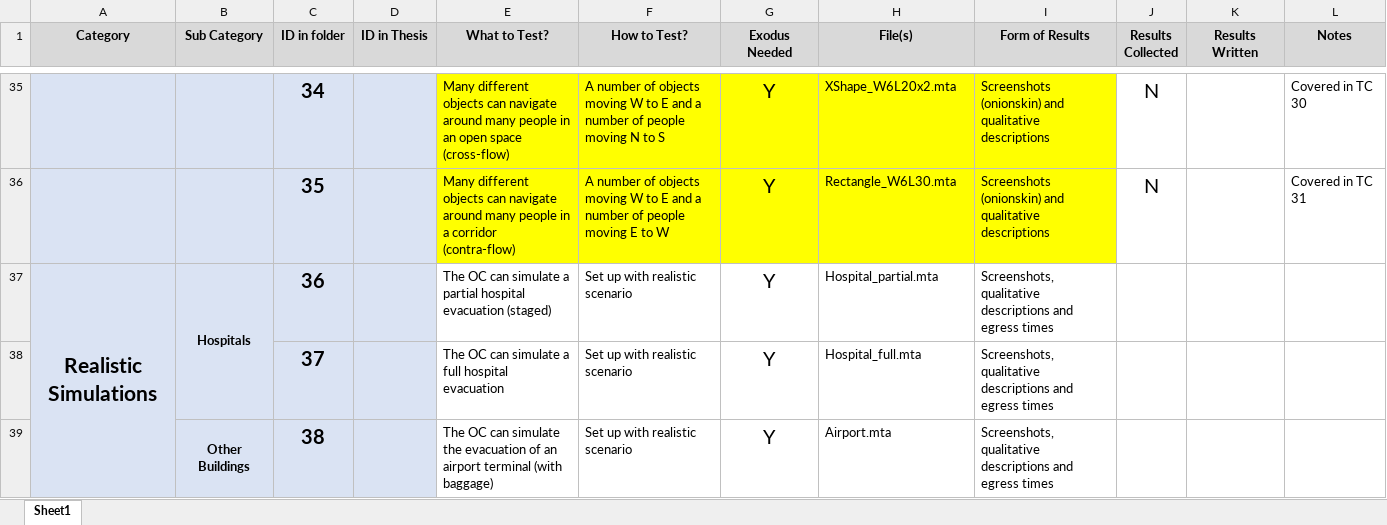
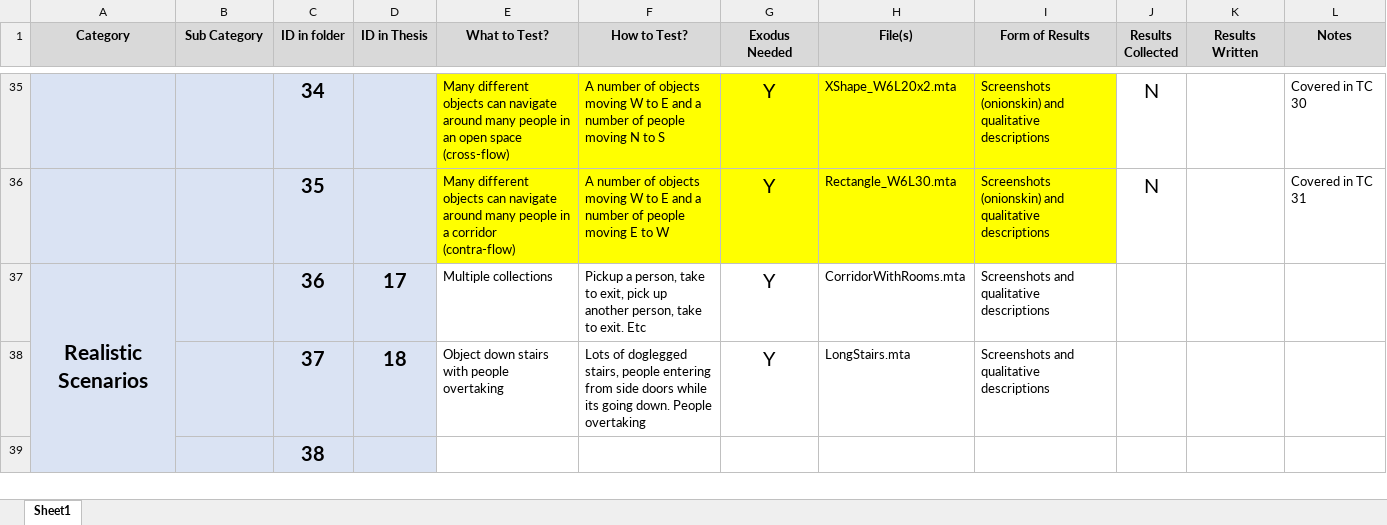
Before and after one commit to Mike1Joy/ObjectController, an Excel workbook: TESTCASES/TestCases.xlsx, sheet Sheet1, drawn as a sheet; only a part is shown, gaps mark what is left out; values as stored, in another font and other column widths than the file's, no borders; conditional formats not drawn; the diff covers the shown part only; the diff names each change by its address in the sheet, - before the commit and + after, or states it on an @@ line.

```diff
--- a/TESTCASES/TestCases.xlsx (sheet Sheet1)
+++ b/TESTCASES/TestCases.xlsx (sheet Sheet1)
-A37 (Category): Realistic Simulations
+A37 (Category): Realistic Scenarios
-B37 (Sub Category): Hospitals
+B37 (Sub Category): (empty)
-B37:B38 merged
-D37 (ID in Thesis): (empty)
+D37 (ID in Thesis): 17
-E37 (What to Test?): The OC can simulate a partial hospital evacuation (staged)
+E37 (What to Test?): Multiple collections
-F37 (How to Test?): Set up with realistic scenario
+F37 (How to Test?): Pickup a person, take to exit, pick up another person, take to exit. Etc
-H37 (File(s)): Hospital_partial.mta
+H37 (File(s)): CorridorWithRooms.mta
-I37:I38 (Form of Results): Screenshots, qualitative descriptions and egress times
+I37:I38 (Form of Results): Screenshots and qualitative descriptions
-D38 (ID in Thesis): (empty)
+D38 (ID in Thesis): 18
-E38 (What to Test?): The OC can simulate a full hospital evacuation
+E38 (What to Test?): Object down stairs with people overtaking
-F38 (How to Test?): Set up with realistic scenario
+F38 (How to Test?): Lots of doglegged stairs, people entering from side doors while its going down. People overtaking
-H38 (File(s)): Hospital_full.mta
+H38 (File(s)): LongStairs.mta
-B39 (Sub Category): Other Buildings
+B39 (Sub Category): (empty)
-B39:B41 merged
-E39 (What to Test?): The OC can simulate the evacuation of an airport terminal (with baggage)
+E39 (What to Test?): (empty)
-F39 (How to Test?): Set up with realistic scenario
+F39 (How to Test?): (empty)
-G39 (Exodus Needed): Y
+G39 (Exodus Needed): (empty)
-H39 (File(s)): Airport.mta
+H39 (File(s)): (empty)
-I39 (Form of Results): Screenshots, qualitative descriptions and egress times
+I39 (Form of Results): (empty)
```
Also changed, not shown: 11 edited cells elsewhere in this sheet, 25 other files.
